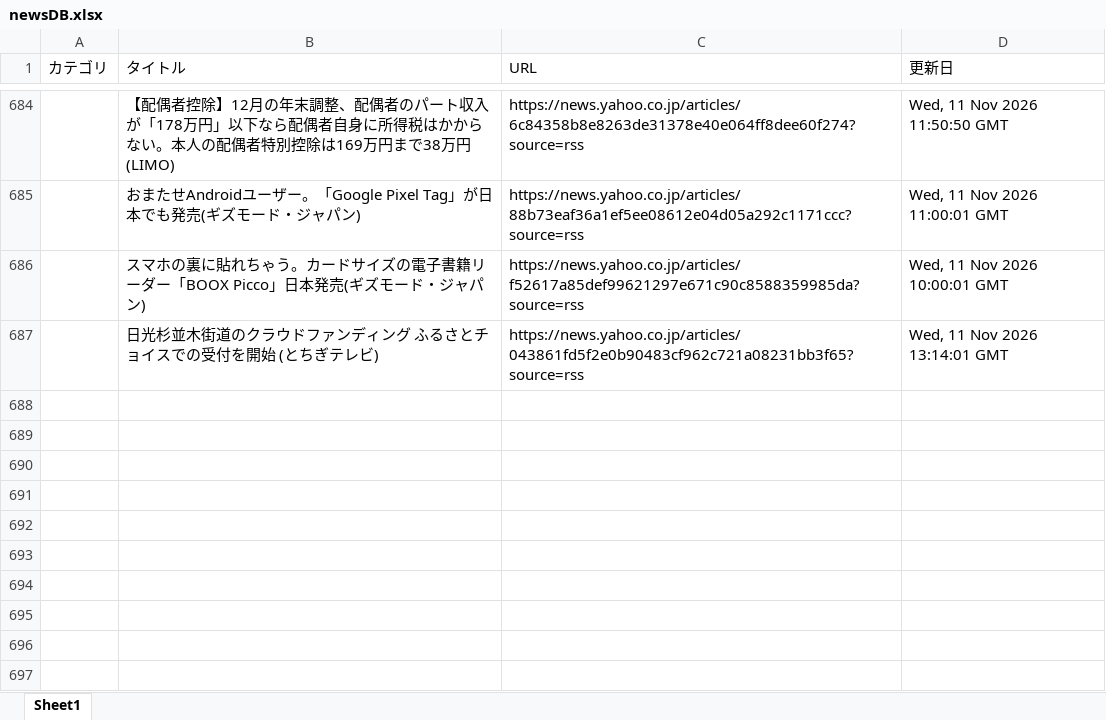
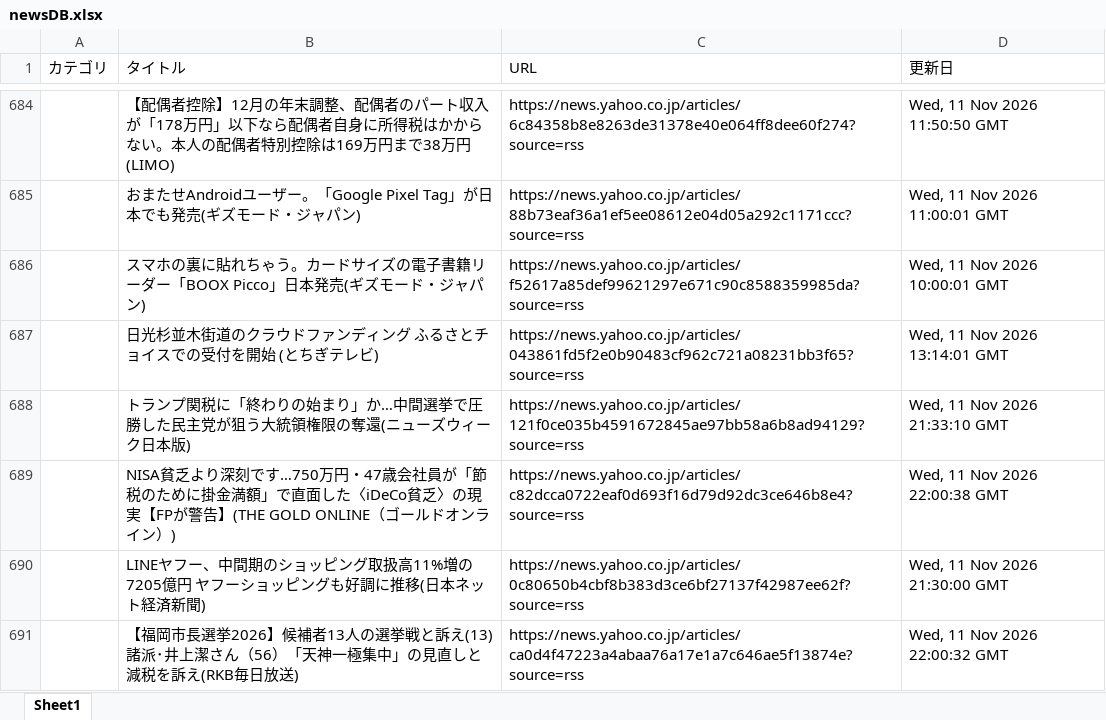
Before and after one commit to kouzen1114/news-bot, an Excel workbook: newsDB.xlsx, sheet Sheet1, drawn as a sheet; only a part is shown, gaps mark what is left out; values as stored, in another font and other column widths than the file's, no borders; the diff names each change by its address in the sheet, - before the commit and + after, or states it on an @@ line.

```diff
--- a/newsDB.xlsx (sheet Sheet1)
+++ b/newsDB.xlsx (sheet Sheet1)
+row 688:  | トランプ関税に「終わりの始まり」か…中間選挙で圧勝した民主党が狙う大統領権限の奪還(ニューズウィーク日本版) | https://news.yahoo.co.jp/articles/121f0ce035b4591672845ae97bb58a6b8ad94129?source=rss | Wed, 11 Nov 2026 21:33:10 GMT
+row 689:  | NISA貧乏より深刻です…750万円・47歳会社員が「節税のために掛金満額」で直面した〈iDeCo貧乏〉の現実【FPが警告】(THE GOLD ONLINE（ゴールドオンライン）) | https://news.yahoo.co.jp/articles/c82dcca0722eaf0d693f16d79d92dc3ce646b8e4?source=rss | Wed, 11 Nov 2026 22:00:38 GMT
+row 690:  | LINEヤフー、中間期のショッピング取扱高11%増の7205億円 ヤフーショッピングも好調に推移(日本ネット経済新聞) | https://news.yahoo.co.jp/articles/0c80650b4cbf8b383d3ce6bf27137f42987ee62f?source=rss | Wed, 11 Nov 2026 21:30:00 GMT
+row 691:  | 【福岡市長選挙2026】候補者13人の選挙戦と訴え(13)諸派･井上潔さん（56）「天神一極集中」の見直しと減税を訴え(RKB毎日放送) | https://news.yahoo.co.jp/articles/ca0d4f47223a4abaa76a17e1a7c646ae5f13874e?source=rss | Wed, 11 Nov 2026 22:00:32 GMT
```
